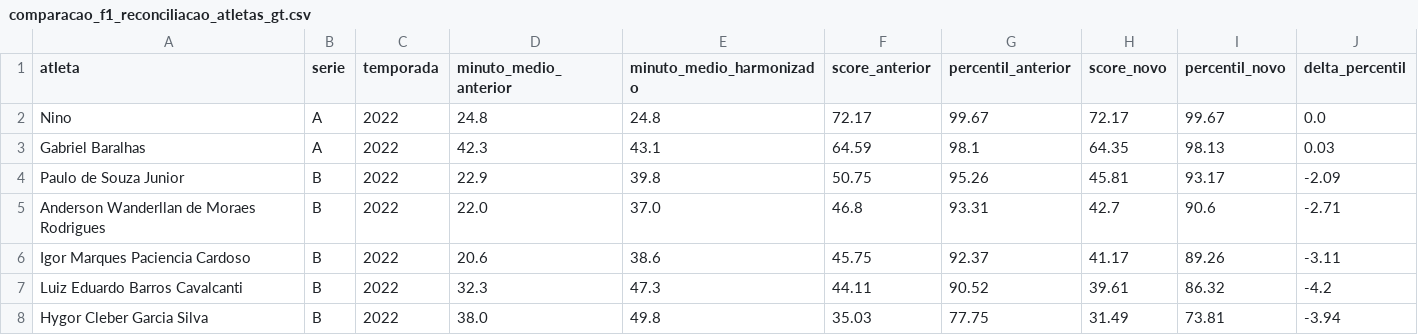
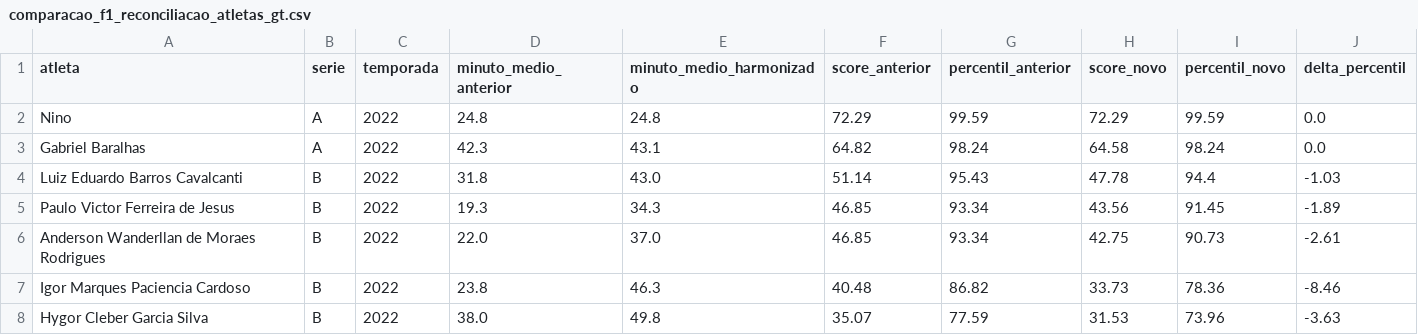
Before and after one commit to ataidefilipe/analise-bets, a CSV file: reports/tables/comparacao_f1_reconciliacao_atletas_gt.csv, drawn as a sheet; only a part is shown; the diff covers the shown part only.

```diff
--- a/reports/tables/comparacao_f1_reconciliacao_atletas_gt.csv
+++ b/reports/tables/comparacao_f1_reconciliacao_atletas_gt.csv
@@ -1,8 +1,8 @@
 atleta,serie,temporada,minuto_medio_anterior,minuto_medio_harmonizado,score_anterior,percentil_anterior,score_novo,percentil_novo,delta_percentil
-Nino,A,2022,24.8,24.8,72.17,99.67,72.17,99.67,0.0
-Gabriel Baralhas,A,2022,42.3,43.1,64.59,98.1,64.35,98.13,0.03
-Paulo de Souza Junior,B,2022,22.9,39.8,50.75,95.26,45.81,93.17,-2.09
-Anderson Wanderllan de Moraes Rodrigues,B,2022,22.0,37.0,46.8,93.31,42.7,90.6,-2.71
-Igor Marques Paciencia Cardoso,B,2022,20.6,38.6,45.75,92.37,41.17,89.26,-3.11
-Luiz Eduardo Barros Cavalcanti,B,2022,32.3,47.3,44.11,90.52,39.61,86.32,-4.2
-Hygor Cleber Garcia Silva,B,2022,38.0,49.8,35.03,77.75,31.49,73.81,-3.94
+Nino,A,2022,24.8,24.8,72.29,99.59,72.29,99.59,0.0
+Gabriel Baralhas,A,2022,42.3,43.1,64.82,98.24,64.58,98.24,0.0
+Luiz Eduardo Barros Cavalcanti,B,2022,31.8,43.0,51.14,95.43,47.78,94.4,-1.03
+Paulo Victor Ferreira de Jesus,B,2022,19.3,34.3,46.85,93.34,43.56,91.45,-1.89
+Anderson Wanderllan de Moraes Rodrigues,B,2022,22.0,37.0,46.85,93.34,42.75,90.73,-2.61
+Igor Marques Paciencia Cardoso,B,2022,23.8,46.3,40.48,86.82,33.73,78.36,-8.46
+Hygor Cleber Garcia Silva,B,2022,38.0,49.8,35.07,77.59,31.53,73.96,-3.63
```
Also changed, not shown: 17 edited cells elsewhere in this file, reports/tables/tabela_15_ranking_partidas_anomalas.csv, reports/tables/tabela_19_classificacao_partidas_ml.csv, 53 other files.
